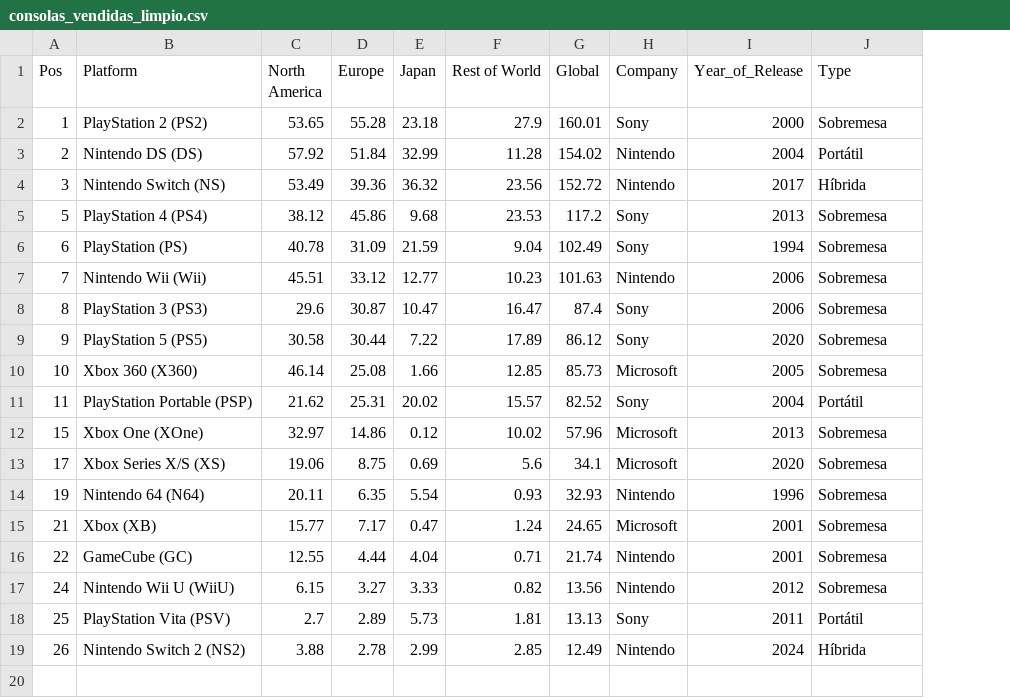
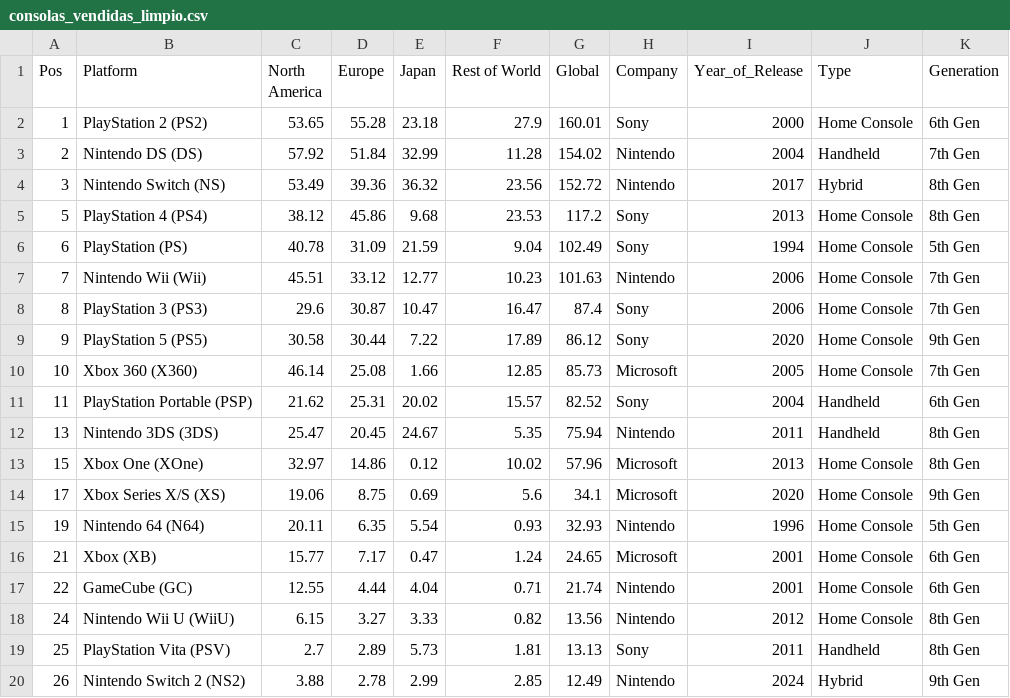
Before and after one commit to JPG250493/EDA_Guerra_de_consolas, a CSV file: data/consolas_vendidas_limpio.csv, drawn as a sheet; addresses are those after the commit; the diff names each change by its address in the sheet, - before the commit and + after, or states it on an @@ line.

Commit message:
030126 - Update Notebook Parte de ventas de consolas
Añadida la columna de Generaciones y se incluyen datos de la 3DS

```diff
--- a/data/consolas_vendidas_limpio.csv
+++ b/data/consolas_vendidas_limpio.csv
+column K (Generation), rows 2-11: 6th Gen | 7th Gen | 8th Gen | 8th Gen | 5th Gen | 7th Gen | 7th Gen | 9th Gen | 7th Gen | 6th Gen; rows 13-20: 8th Gen | 9th Gen | 5th Gen | 6th Gen | 6th Gen | 8th Gen | 8th Gen | 9th Gen
-J2 (Type): Sobremesa
+J2 (Type): Home Console
-J3 (Type): Portátil
+J3 (Type): Handheld
-J4 (Type): Híbrida
+J4 (Type): Hybrid
-J5:J10 (Type): Sobremesa
+J5:J10 (Type): Home Console
-J11 (Type): Portátil
+J11 (Type): Handheld
+row 12: 13 | Nintendo 3DS (3DS) | 25.47 | 20.45 | 24.67 | 5.35 | 75.94 | Nintendo | 2011 | Handheld | 8th Gen
-J13:J18 (Type): Sobremesa
+J13:J18 (Type): Home Console
-J19 (Type): Portátil
+J19 (Type): Handheld
-J20 (Type): Híbrida
+J20 (Type): Hybrid
```
Also changed, not shown: 1 other file.
